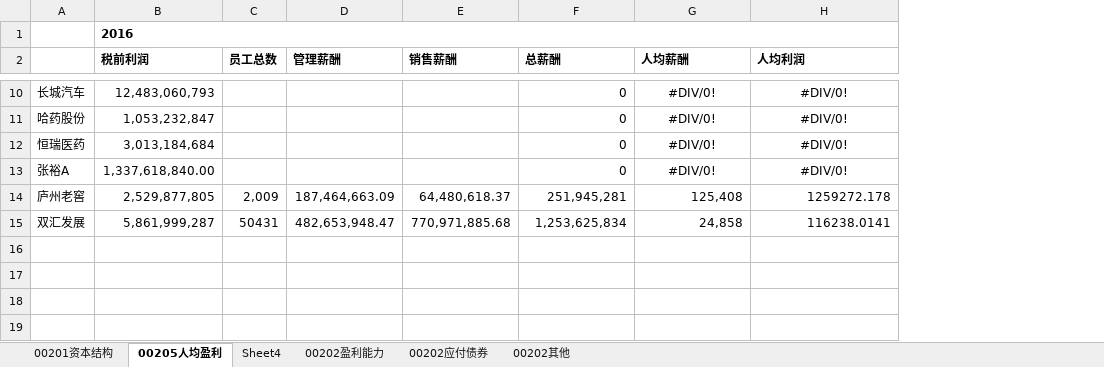
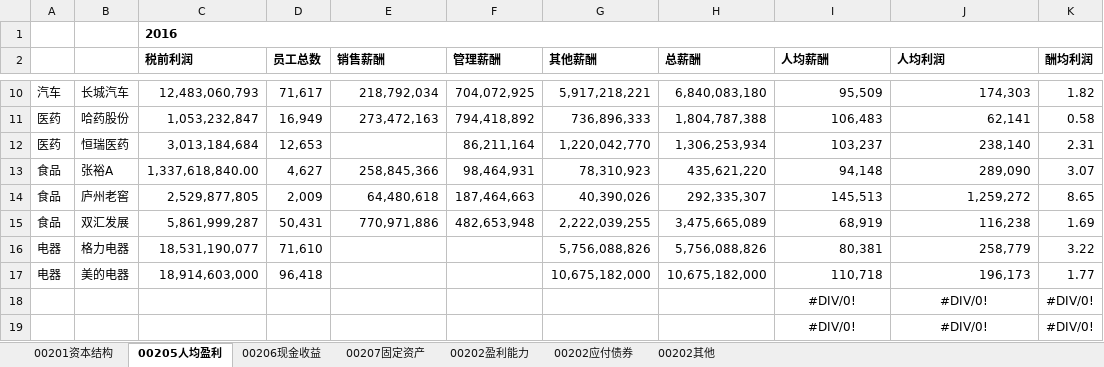
Before and after one commit to stockbrother/daydayup, an Excel workbook: stocks/Stocks_002.xlsx, sheet 00205人均盈利, drawn as a sheet; only a part is shown, gaps mark what is left out; values as stored, in another font and other column widths than the file's, no borders; conditional formats not drawn; removed rows and columns are numbered as before the commit, all else as after; the diff covers the shown part only; the diff names each change by its address in the sheet, - before the commit and + after, or states it on an @@ line.

```diff
--- a/stocks/Stocks_002.xlsx (sheet 00205人均盈利)
+++ b/stocks/Stocks_002.xlsx (sheet 00205人均盈利)
-sheet tab: Sheet4
+sheet tab: 00206现金收益
+sheet tab: 00207固定资产
+column A, rows 10-15: 汽车 | 医药 | 医药 | 食品 | 食品 | 食品
-column D (管理薪酬), rows 14-15: 187,464,663.09 | 482,653,948.47
+column F (管理薪酬), rows 10-15: 704,072,925 | 794,418,892 | 86,211,164 | 98,464,931 | 187,464,663 | 482,653,948
+column G (其他薪酬), rows 10-15: 5,917,218,221 | 736,896,333 | 1,220,042,770 | 78,310,923 | 40,390,026 | 2,222,039,255
+column K (酬均利润), rows 10-15: 1.82 | 0.58 | 2.31 | 3.07 | 8.65 | 1.69
-D10 (员工总数): (empty)
+D10 (员工总数): 71,617
-E10 (销售薪酬): (empty)
+E10 (销售薪酬): 218,792,034
-H10 (总薪酬): 0
+H10 (总薪酬): 6,840,083,180
-I10:J13 alignment: center
+I10:J13 alignment: right
-I10 (人均薪酬): #DIV/0!
+I10 (人均薪酬): 95,509
-J10 (人均利润): #DIV/0!
+J10 (人均利润): 174,303
-D11 (员工总数): (empty)
+D11 (员工总数): 16,949
-E11 (销售薪酬): (empty)
+E11 (销售薪酬): 273,472,163
-H11 (总薪酬): 0
+H11 (总薪酬): 1,804,787,388
-I11 (人均薪酬): #DIV/0!
+I11 (人均薪酬): 106,483
-J11 (人均利润): #DIV/0!
+J11 (人均利润): 62,141
-D12 (员工总数): (empty)
+D12 (员工总数): 12,653
-H12 (总薪酬): 0
+H12 (总薪酬): 1,306,253,934
-I12 (人均薪酬): #DIV/0!
+I12 (人均薪酬): 103,237
-J12 (人均利润): #DIV/0!
+J12 (人均利润): 238,140
-D13 (员工总数): (empty)
+D13 (员工总数): 4,627
-E13 (销售薪酬): (empty)
+E13 (销售薪酬): 258,845,366
-H13 (总薪酬): 0
+H13 (总薪酬): 435,621,220
-I13 (人均薪酬): #DIV/0!
+I13 (人均薪酬): 94,148
-J13 (人均利润): #DIV/0!
+J13 (人均利润): 289,090
-E14 (销售薪酬): 64,480,618.37
+E14 (销售薪酬): 64,480,618
-H14 (总薪酬): 251,945,281
+H14 (总薪酬): 292,335,307
-I14 (人均薪酬): 125,408
+I14 (人均薪酬): 145,513
-J14 (人均利润): 1259272.178
+J14 (人均利润): 1,259,272
-D15 (员工总数): 50431
+D15 (员工总数): 50,431
-E15 (销售薪酬): 770,971,885.68
+E15 (销售薪酬): 770,971,886
-H15 (总薪酬): 1,253,625,834
+H15 (总薪酬): 3,475,665,089
-I15 (人均薪酬): 24,858
+I15 (人均薪酬): 68,919
-J15 (人均利润): 116238.0141
+J15 (人均利润): 116,238
+row 16: 电器 | 格力电器 | 18,531,190,077 | 71,610 |  |  | 5,756,088,826 | 5,756,088,826 | 80,381 | 258,779 | 3.22
+row 17: 电器 | 美的电器 | 18,914,603,000 | 96,418 |  |  | 10,675,182,000 | 10,675,182,000 | 110,718 | 196,173 | 1.77
+row 18:  |  |  |  |  |  |  |  | #DIV/0! | #DIV/0! | #DIV/0!
+row 19:  |  |  |  |  |  |  |  | #DIV/0! | #DIV/0! | #DIV/0!
```
Also changed, not shown: 22 edited cells and cell formats elsewhere in this sheet, sheet 00206现金收益, formulas that keep their value.
